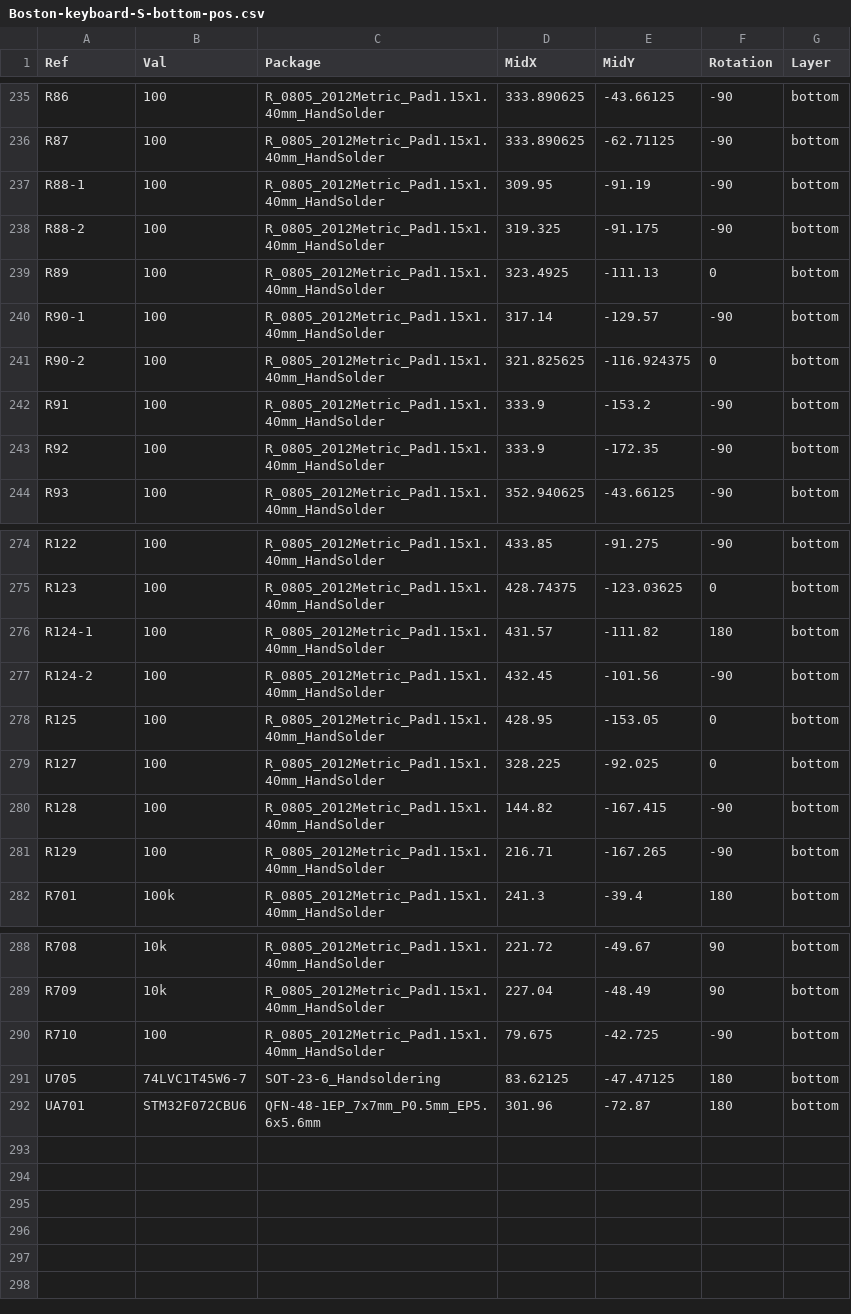
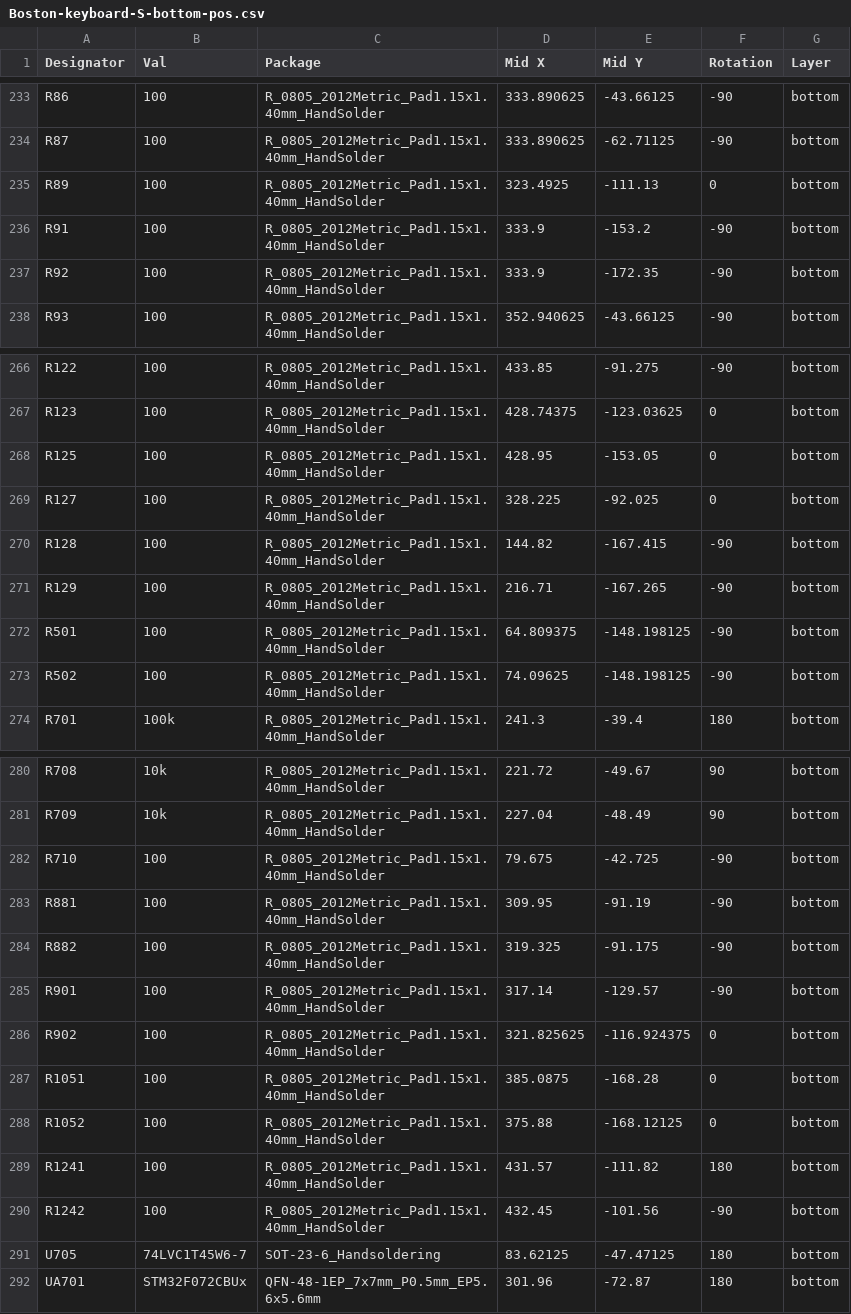
Before and after one commit to GonzagaEagles16/Boston, a CSV file: Single PCB design/KiCAD files - single PCB keyboard/Other manufacturing files/Boston-keyboard-S-bottom-pos.csv, drawn as a sheet; only a part is shown, gaps mark what is left out; the diff covers the shown part only.

```diff
--- a/Single PCB design/KiCAD files - single PCB keyboard/Other manufacturing files/Boston-keyboard-S-bottom-pos.csv
+++ b/Single PCB design/KiCAD files - single PCB keyboard/Other manufacturing files/Boston-keyboard-S-bottom-pos.csv
@@ -1 +1 @@
-Ref,Val,Package,MidX,MidY,Rotation,Layer
+Designator,Val,Package,Mid X,Mid Y,Rotation,Layer
@@ -236,7 +234,3 @@ R86,100,R_0805_2012Metric_Pad1.15x1.40mm_HandSolder,333.890625,-43.66125,-90,bot
 R87,100,R_0805_2012Metric_Pad1.15x1.40mm_HandSolder,333.890625,-62.71125,-90,bottom
-R88-1,100,R_0805_2012Metric_Pad1.15x1.40mm_HandSolder,309.95,-91.19,-90,bottom
-R88-2,100,R_0805_2012Metric_Pad1.15x1.40mm_HandSolder,319.325,-91.175,-90,bottom
 R89,100,R_0805_2012Metric_Pad1.15x1.40mm_HandSolder,323.4925,-111.13,0,bottom
-R90-1,100,R_0805_2012Metric_Pad1.15x1.40mm_HandSolder,317.14,-129.57,-90,bottom
-R90-2,100,R_0805_2012Metric_Pad1.15x1.40mm_HandSolder,321.825625,-116.924375,0,bottom
 R91,100,R_0805_2012Metric_Pad1.15x1.40mm_HandSolder,333.9,-153.2,-90,bottom
@@ -275,4 +267,2 @@ R122,100,R_0805_2012Metric_Pad1.15x1.40mm_HandSolder,433.85,-91.275,-90,bottom
 R123,100,R_0805_2012Metric_Pad1.15x1.40mm_HandSolder,428.74375,-123.03625,0,bottom
-R124-1,100,R_0805_2012Metric_Pad1.15x1.40mm_HandSolder,431.57,-111.82,180,bottom
-R124-2,100,R_0805_2012Metric_Pad1.15x1.40mm_HandSolder,432.45,-101.56,-90,bottom
 R125,100,R_0805_2012Metric_Pad1.15x1.40mm_HandSolder,428.95,-153.05,0,bottom
@@ -281,2 +271,4 @@ R128,100,R_0805_2012Metric_Pad1.15x1.40mm_HandSolder,144.82,-167.415,-90,bottom
 R129,100,R_0805_2012Metric_Pad1.15x1.40mm_HandSolder,216.71,-167.265,-90,bottom
+R501,100,R_0805_2012Metric_Pad1.15x1.40mm_HandSolder,64.809375,-148.198125,-90,bottom
+R502,100,R_0805_2012Metric_Pad1.15x1.40mm_HandSolder,74.09625,-148.198125,-90,bottom
 R701,100k,R_0805_2012Metric_Pad1.15x1.40mm_HandSolder,241.3,-39.4,180,bottom
@@ -290,3 +282,11 @@ R709,10k,R_0805_2012Metric_Pad1.15x1.40mm_HandSolder,227.04,-48.49,90,bottom
 R710,100,R_0805_2012Metric_Pad1.15x1.40mm_HandSolder,79.675,-42.725,-90,bottom
+R881,100,R_0805_2012Metric_Pad1.15x1.40mm_HandSolder,309.95,-91.19,-90,bottom
+R882,100,R_0805_2012Metric_Pad1.15x1.40mm_HandSolder,319.325,-91.175,-90,bottom
+R901,100,R_0805_2012Metric_Pad1.15x1.40mm_HandSolder,317.14,-129.57,-90,bottom
+R902,100,R_0805_2012Metric_Pad1.15x1.40mm_HandSolder,321.825625,-116.924375,0,bottom
+R1051,100,R_0805_2012Metric_Pad1.15x1.40mm_HandSolder,385.0875,-168.28,0,bottom
+R1052,100,R_0805_2012Metric_Pad1.15x1.40mm_HandSolder,375.88,-168.12125,0,bottom
+R1241,100,R_0805_2012Metric_Pad1.15x1.40mm_HandSolder,431.57,-111.82,180,bottom
+R1242,100,R_0805_2012Metric_Pad1.15x1.40mm_HandSolder,432.45,-101.56,-90,bottom
 U705,74LVC1T45W6-7 ,SOT-23-6_Handsoldering,83.62125,-47.47125,180,bottom
-UA701,STM32F072CBU6,QFN-48-1EP_7x7mm_P0.5mm_EP5.6x5.6mm,301.96,-72.87,180,bottom
+UA701,STM32F072CBUx,QFN-48-1EP_7x7mm_P0.5mm_EP5.6x5.6mm,301.96,-72.87,180,bottom
```
Also changed, not shown: 1 added row, 5 removed rows and 3 edited cells elsewhere in this file, 1 other file.
